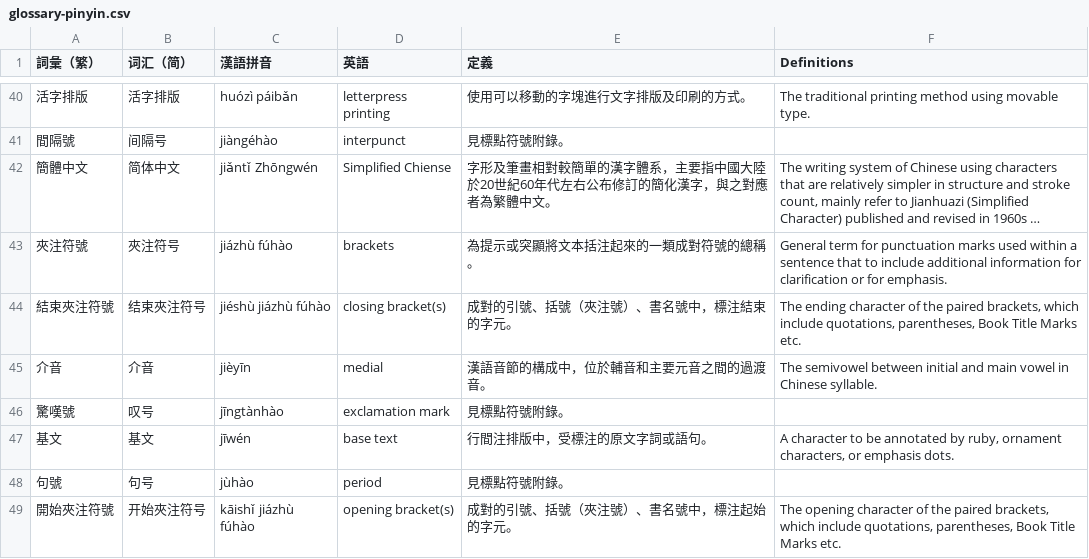
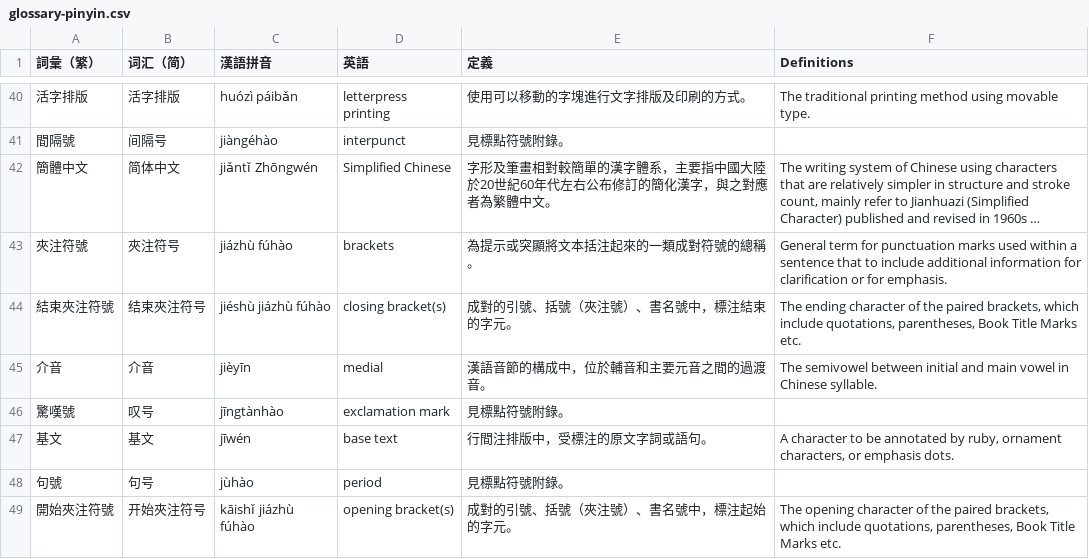
Before and after one commit to w3c/clreq, a CSV file: others/glossary-pinyin.csv, drawn as a sheet; only a part is shown, gaps mark what is left out; long unchanged cells end in …; the diff names each change by its address in the sheet, - before the commit and + after, or states it on an @@ line.

```diff
--- a/others/glossary-pinyin.csv
+++ b/others/glossary-pinyin.csv
-D42 (英語): Simplified Chiense
+D42 (英語): Simplified Chinese
```
Also changed, not shown: 2 other files.
